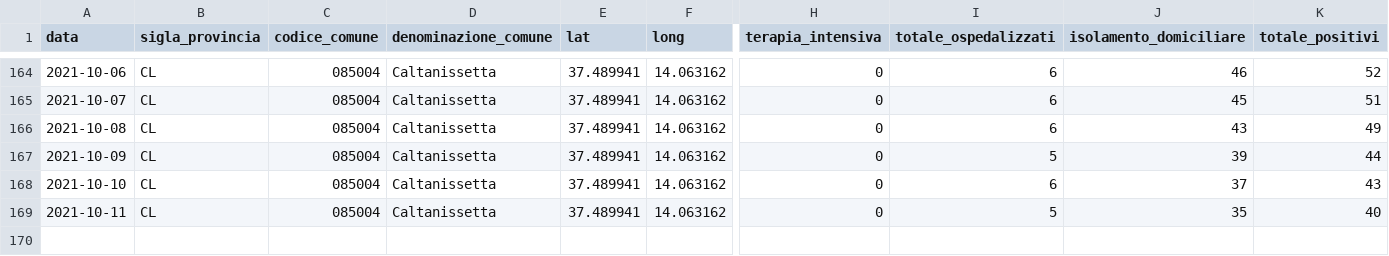
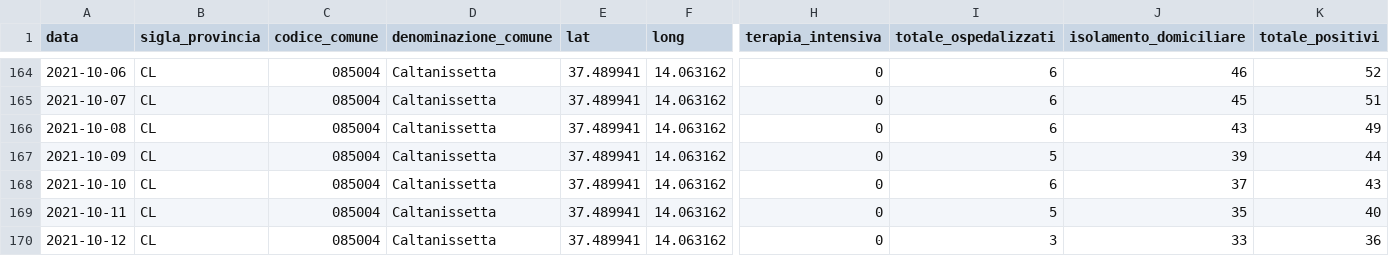
Before and after one commit to opendatasicilia/informa-covid19, a CSV file: dati/informacovid/085004/085004.csv, drawn as a sheet; only a part is shown, gaps mark what is left out; rows hold the shown columns only; the diff names each change by its address in the sheet, - before the commit and + after, or states it on an @@ line.

```diff
--- a/dati/informacovid/085004/085004.csv
+++ b/dati/informacovid/085004/085004.csv
+row 170: 2021-10-12 | CL | 085004 | Caltanissetta | 37.489941 | 14.063162 | 0 | 3 | 33 | 36
```
Also changed, not shown: dati/informacovid/085001/085001.csv, dati/informacovid/085016/085016.csv, 20 other files.
